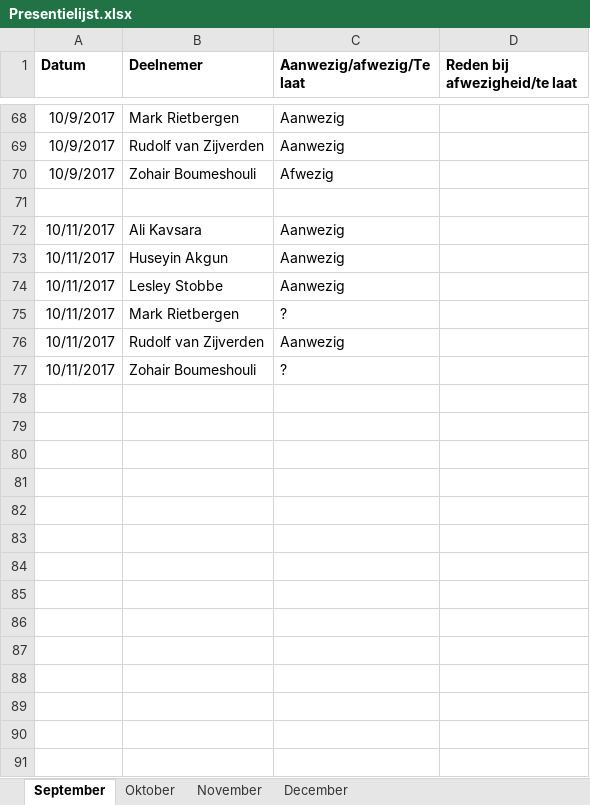
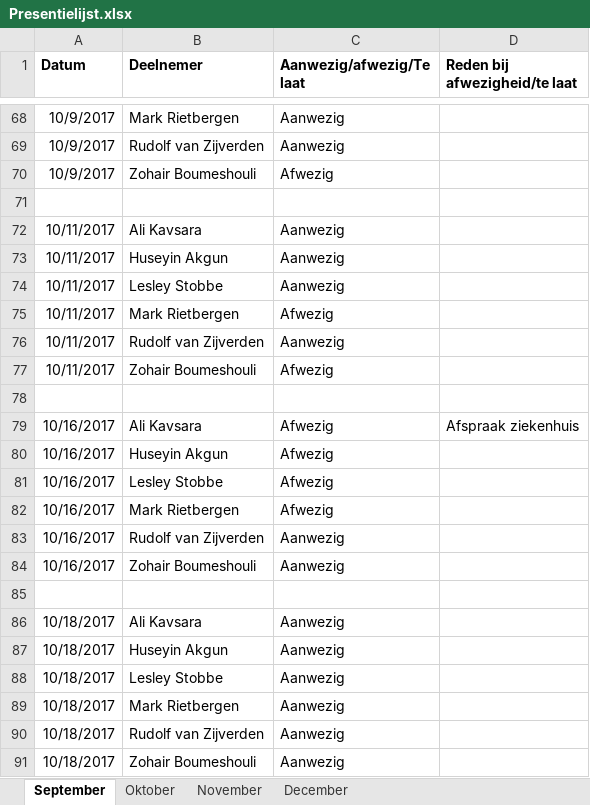
Before and after one commit to SNE-Group-1/FYS, an Excel workbook: Documenten/Presentielijst.xlsx, sheet September, drawn as a sheet; only a part is shown, gaps mark what is left out; values as stored, in another font and other column widths than the file's, no borders; the diff names each change by its address in the sheet, - before the commit and + after, or states it on an @@ line.

Commit message:
Bijgewerkte documenten
presentielijst en functioneel ontwerp

```diff
--- a/Documenten/Presentielijst.xlsx (sheet September)
+++ b/Documenten/Presentielijst.xlsx (sheet September)
-C75 (Aanwezig/afwezig/Te laat): ?
+C75 (Aanwezig/afwezig/Te laat): Afwezig
-C77 (Aanwezig/afwezig/Te laat): ?
+C77 (Aanwezig/afwezig/Te laat): Afwezig
+row 78: (empty)
+row 79: 10/16/2017 | Ali Kavsara | Afwezig | Afspraak ziekenhuis
+row 80: 10/16/2017 | Huseyin Akgun | Afwezig
+row 81: 10/16/2017 | Lesley Stobbe | Afwezig
+row 82: 10/16/2017 | Mark Rietbergen | Afwezig
+row 83: 10/16/2017 | Rudolf van Zijverden | Aanwezig
+row 84: 10/16/2017 | Zohair Boumeshouli | Aanwezig
+row 85: (empty)
+row 86: 10/18/2017 | Ali Kavsara | Aanwezig
+row 87: 10/18/2017 | Huseyin Akgun | Aanwezig
+row 88: 10/18/2017 | Lesley Stobbe | Aanwezig
+row 89: 10/18/2017 | Mark Rietbergen | Aanwezig
+row 90: 10/18/2017 | Rudolf van Zijverden | Aanwezig
+row 91: 10/18/2017 | Zohair Boumeshouli | Aanwezig
```
Also changed, not shown: 2 other files.
